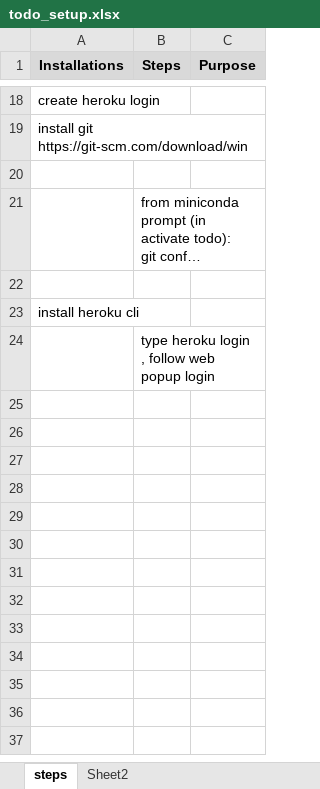
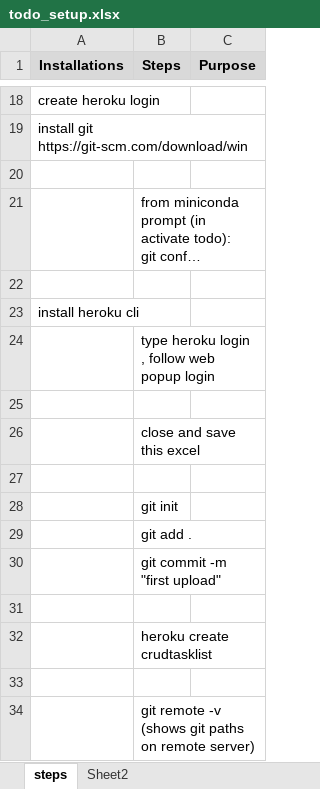
Before and after one commit to bh-demo/todo_postgres, an Excel workbook: todo_setup.xlsx, sheet steps, drawn as a sheet; only a part is shown, gaps mark what is left out; long unchanged cells end in …; values as stored, in another font and other column widths than the file's, no borders; the diff names each change by its address in the sheet, - before the commit and + after, or states it on an @@ line.

```diff
--- a/todo_setup.xlsx (sheet steps)
+++ b/todo_setup.xlsx (sheet steps)
+row 25: (empty)
+row 26:  | close and save this excel
+row 27: (empty)
+row 28:  | git init
+row 29:  | git add .
+row 30:  | git commit -m "first upload"
+row 31: (empty)
+row 32:  | heroku create crudtasklist
+row 33: (empty)
+row 34:  | git remote -v (shows git paths on remote server)
```
Also changed, not shown: 1 other file.
